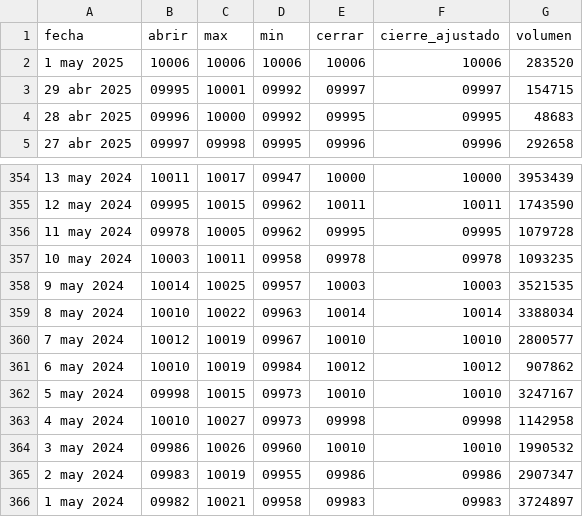
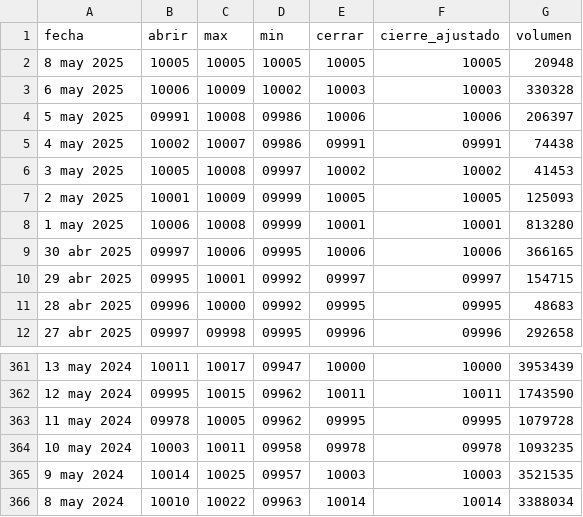
Before and after one commit to andresfkyjas/bigdata_2025_1_2, a CSV file: src/edu_bigdata/static/csv/data_web.csv, drawn as a sheet; only a part is shown, gaps mark what is left out.

```diff
--- a/src/edu_bigdata/static/csv/data_web.csv
+++ b/src/edu_bigdata/static/csv/data_web.csv
@@ -1,3 +1,10 @@
 fecha,abrir,max,min,cerrar,cierre_ajustado,volumen
-1 may 2025,10006,10006,10006,10006,10006,283520
+8 may 2025,10005,10005,10005,10005,10005,20948
+6 may 2025,10006,10009,10002,10003,10003,330328
+5 may 2025,09991,10008,09986,10006,10006,206397
+4 may 2025,10002,10007,09986,09991,09991,74438
+3 may 2025,10005,10008,09997,10002,10002,41453
+2 may 2025,10001,10009,09999,10005,10005,125093
+1 may 2025,10006,10008,09999,10001,10001,813280
+30 abr 2025,09997,10006,09995,10006,10006,366165
 29 abr 2025,09995,10001,09992,09997,09997,154715
@@ -359,8 +366 @@ fecha,abrir,max,min,cerrar,cierre_ajustado,volumen
 8 may 2024,10010,10022,09963,10014,10014,3388034
-7 may 2024,10012,10019,09967,10010,10010,2800577
-6 may 2024,10010,10019,09984,10012,10012,907862
-5 may 2024,09998,10015,09973,10010,10010,3247167
-4 may 2024,10010,10027,09973,09998,09998,1142958
-3 may 2024,09986,10026,09960,10010,10010,1990532
-2 may 2024,09983,10019,09955,09986,09986,2907347
-1 may 2024,09982,10021,09958,09983,09983,3724897
```
Also changed, not shown: 4 other files.
